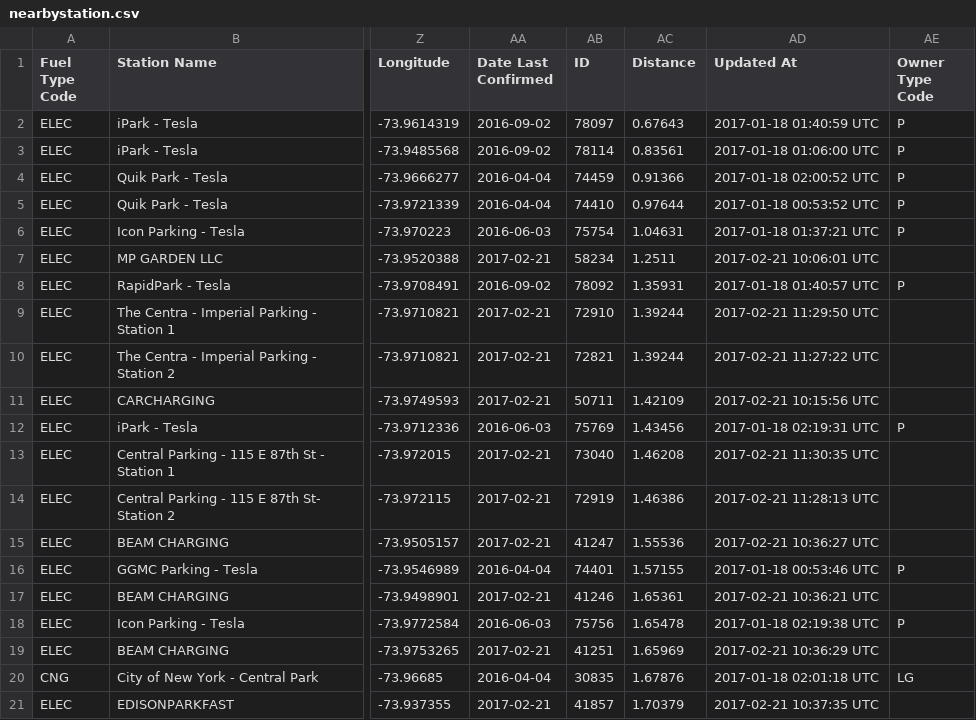
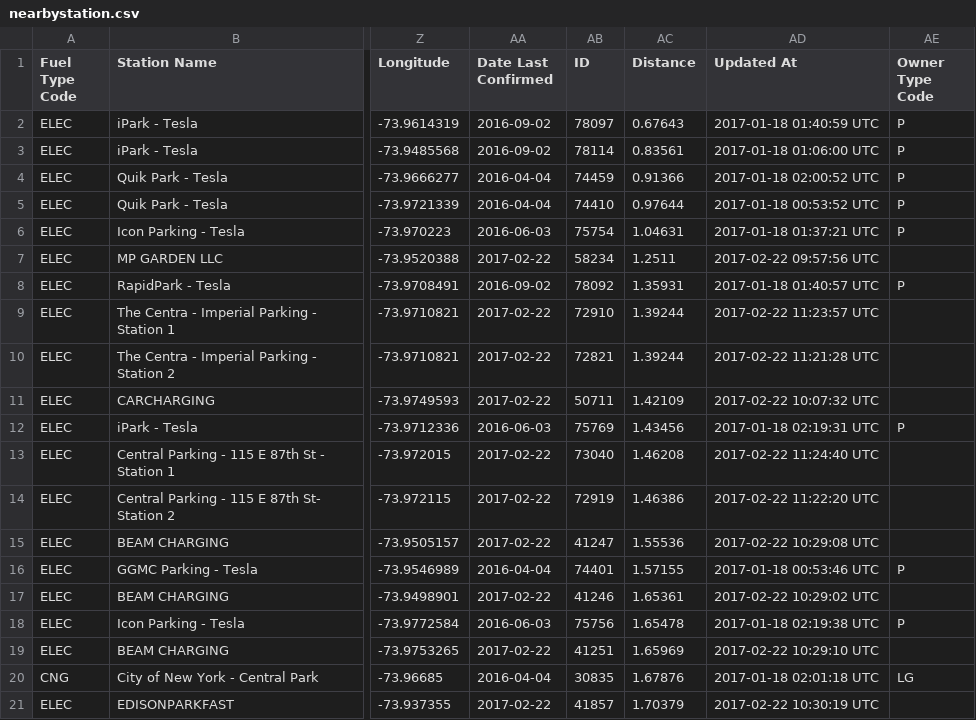
Before and after one commit to TZstatsADS/Spr2017-proj2-grp7, a CSV file: data/nearbystation.csv, drawn as a sheet; only a part is shown, gaps mark what is left out; the diff names each change by its address in the sheet, - before the commit and + after, or states it on an @@ line.

```diff
--- a/data/nearbystation.csv
+++ b/data/nearbystation.csv
-AA7 (Date Last Confirmed): 2017-02-21
+AA7 (Date Last Confirmed): 2017-02-22
-AD7 (Updated At): 2017-02-21 10:06:01 UTC
+AD7 (Updated At): 2017-02-22 09:57:56 UTC
-AA9:AA11 (Date Last Confirmed): 2017-02-21
+AA9:AA11 (Date Last Confirmed): 2017-02-22
-AD9 (Updated At): 2017-02-21 11:29:50 UTC
+AD9 (Updated At): 2017-02-22 11:23:57 UTC
-AD10 (Updated At): 2017-02-21 11:27:22 UTC
+AD10 (Updated At): 2017-02-22 11:21:28 UTC
-AD11 (Updated At): 2017-02-21 10:15:56 UTC
+AD11 (Updated At): 2017-02-22 10:07:32 UTC
-AA13:AA15 (Date Last Confirmed): 2017-02-21
+AA13:AA15 (Date Last Confirmed): 2017-02-22
-AD13 (Updated At): 2017-02-21 11:30:35 UTC
+AD13 (Updated At): 2017-02-22 11:24:40 UTC
-AD14 (Updated At): 2017-02-21 11:28:13 UTC
+AD14 (Updated At): 2017-02-22 11:22:20 UTC
-AD15 (Updated At): 2017-02-21 10:36:27 UTC
+AD15 (Updated At): 2017-02-22 10:29:08 UTC
-AA17 (Date Last Confirmed): 2017-02-21
+AA17 (Date Last Confirmed): 2017-02-22
-AD17 (Updated At): 2017-02-21 10:36:21 UTC
+AD17 (Updated At): 2017-02-22 10:29:02 UTC
-AA19 (Date Last Confirmed): 2017-02-21
+AA19 (Date Last Confirmed): 2017-02-22
-AD19 (Updated At): 2017-02-21 10:36:29 UTC
+AD19 (Updated At): 2017-02-22 10:29:10 UTC
-AA21 (Date Last Confirmed): 2017-02-21
+AA21 (Date Last Confirmed): 2017-02-22
-AD21 (Updated At): 2017-02-21 10:37:35 UTC
+AD21 (Updated At): 2017-02-22 10:30:19 UTC
```
Also changed, not shown: 2 other files.
